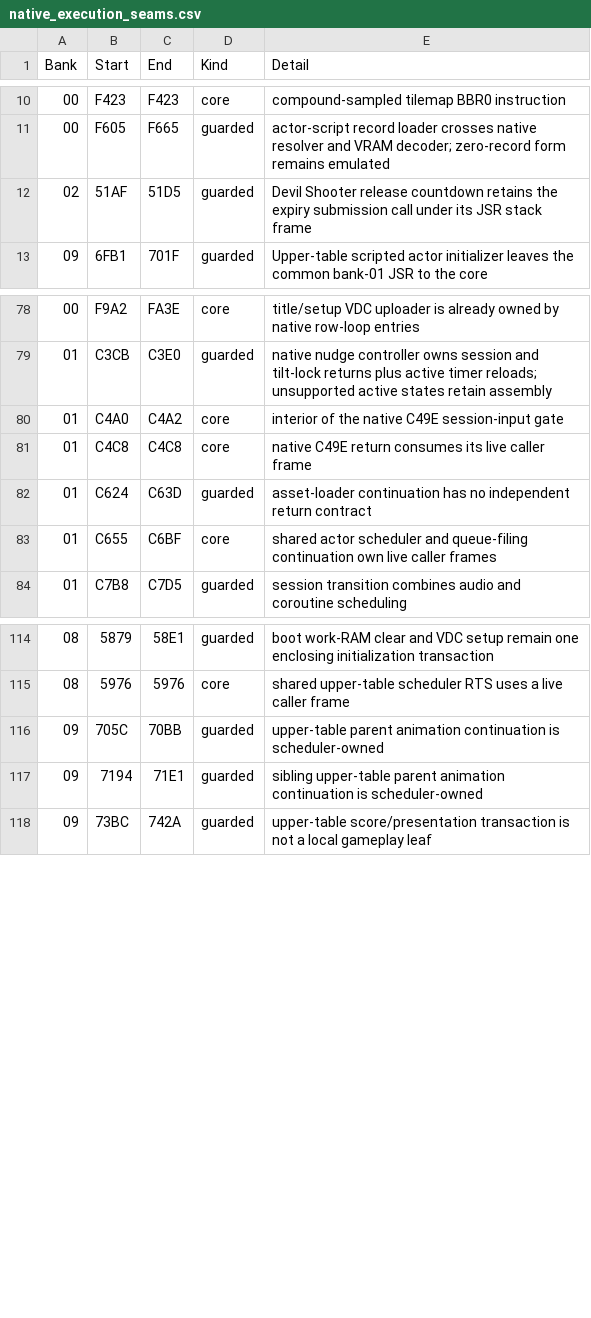
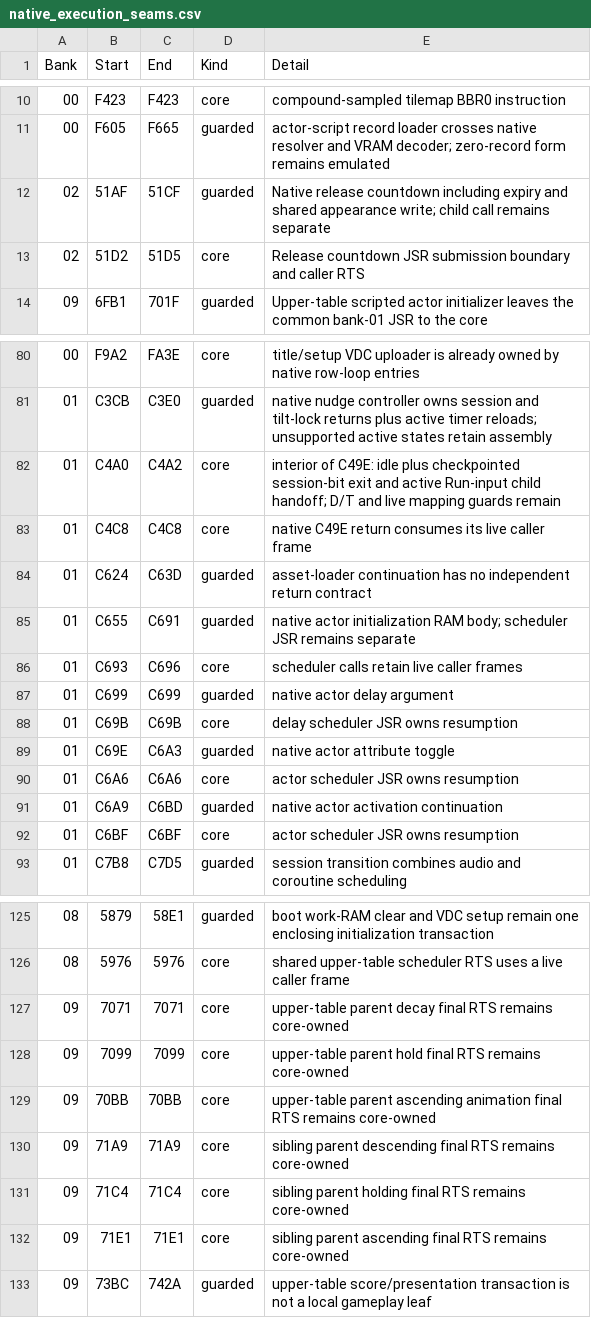
Before and after one commit to moshferatu/devils-crush-port, a CSV file: tools/native_execution_seams.csv, drawn as a sheet; only a part is shown, gaps mark what is left out; the diff covers the shown part only.

```diff
--- a/tools/native_execution_seams.csv
+++ b/tools/native_execution_seams.csv
@@ -11,3 +11,4 @@
 "00","F605","F665","guarded","actor-script record loader crosses native resolver and VRAM decoder; zero-record form remains emulated"
-"02","51AF","51D5","guarded","Devil Shooter release countdown retains the expiry submission call under its JSR stack frame"
+"02","51AF","51CF","guarded","Native release countdown including expiry and shared appearance write; child call remains separate"
+"02","51D2","51D5","core","Release countdown JSR submission boundary and caller RTS"
 "09","6FB1","701F","guarded","Upper-table scripted actor initializer leaves the common bank-01 JSR to the core"
@@ -79,6 +81,13 @@
 "01","C3CB","C3E0","guarded","native nudge controller owns session and tilt-lock returns plus active timer reloads; unsupported active states retain assembly"
-"01","C4A0","C4A2","core","interior of the native C49E session-input gate"
+"01","C4A0","C4A2","core","interior of C49E: idle plus checkpointed session-bit exit and active Run-input child handoff; D/T and live mapping guards remain"
 "01","C4C8","C4C8","core","native C49E return consumes its live caller frame"
 "01","C624","C63D","guarded","asset-loader continuation has no independent return contract"
-"01","C655","C6BF","core","shared actor scheduler and queue-filing continuation own live caller frames"
+"01","C655","C691","guarded","native actor initialization RAM body; scheduler JSR remains separate"
+"01","C693","C696","core","scheduler calls retain live caller frames"
+"01","C699","C699","guarded","native actor delay argument"
+"01","C69B","C69B","core","delay scheduler JSR owns resumption"
+"01","C69E","C6A3","guarded","native actor attribute toggle"
+"01","C6A6","C6A6","core","actor scheduler JSR owns resumption"
+"01","C6A9","C6BD","guarded","native actor activation continuation"
+"01","C6BF","C6BF","core","actor scheduler JSR owns resumption"
 "01","C7B8","C7D5","guarded","session transition combines audio and coroutine scheduling"
@@ -115,4 +126,8 @@
 "08","5976","5976","core","shared upper-table scheduler RTS uses a live caller frame"
-"09","705C","70BB","guarded","upper-table parent animation continuation is scheduler-owned"
-"09","7194","71E1","guarded","sibling upper-table parent animation continuation is scheduler-owned"
+"09","7071","7071","core","upper-table parent decay final RTS remains core-owned"
+"09","7099","7099","core","upper-table parent hold final RTS remains core-owned"
+"09","70BB","70BB","core","upper-table parent ascending animation final RTS remains core-owned"
+"09","71A9","71A9","core","sibling parent descending final RTS remains core-owned"
+"09","71C4","71C4","core","sibling parent holding final RTS remains core-owned"
+"09","71E1","71E1","core","sibling parent ascending final RTS remains core-owned"
 "09","73BC","742A","guarded","upper-table score/presentation transaction is not a local gameplay leaf"
```
Also changed, not shown: 4 added rows and 12 edited cells elsewhere in this file, 45 other files.
